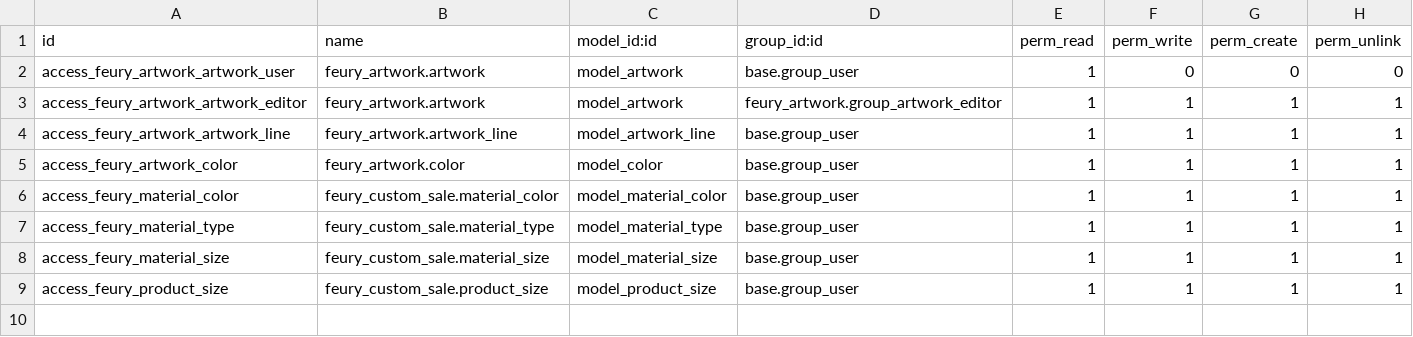
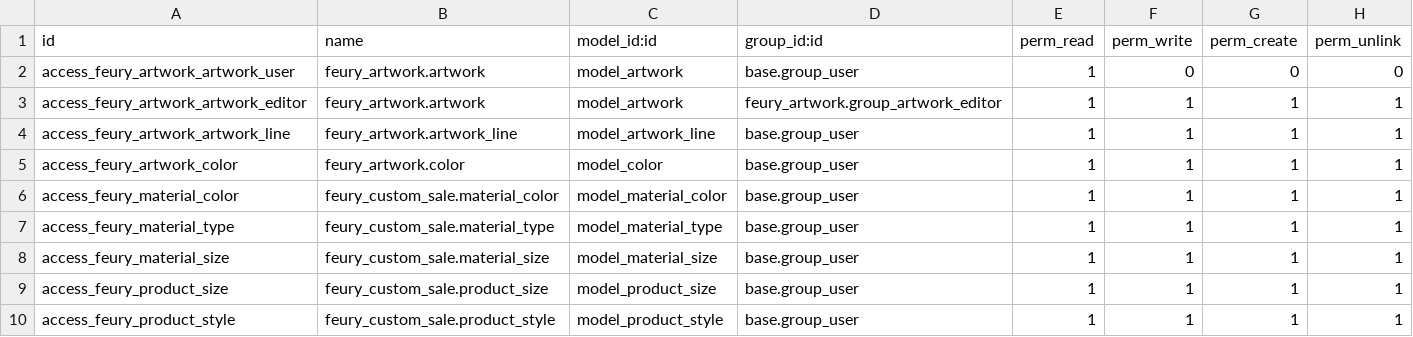
Before and after one commit to mdichello/Feury-Image-Group, a CSV file: feury_artwork/security/ir.model.access.csv, drawn as a sheet.

Commit message:
[ADD] Added product.style and refactored data migration

```diff
--- a/feury_artwork/security/ir.model.access.csv
+++ b/feury_artwork/security/ir.model.access.csv
@@ -9 +9,2 @@ access_feury_material_size,feury_custom_sale.material_size,model_material_size,b
 access_feury_product_size,feury_custom_sale.product_size,model_product_size,base.group_user,1,1,1,1
+access_feury_product_style,feury_custom_sale.product_style,model_product_style,base.group_user,1,1,1,1
```
Also changed, not shown: 9 other files.
